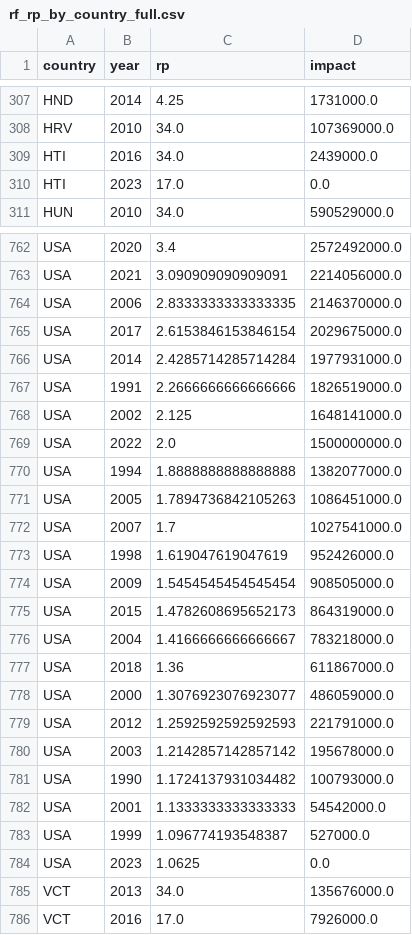
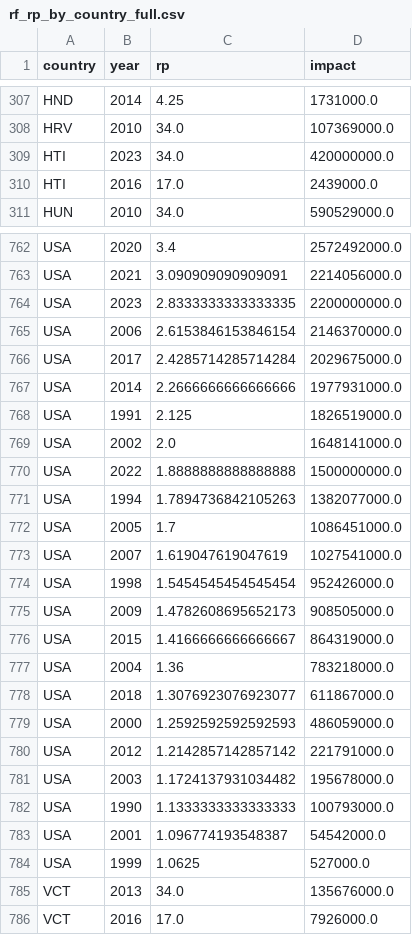
Before and after one commit to ChrisFairless/nccs-supply-chain, a CSV file: resources/observations/data/rf_rp_by_country_full.csv, drawn as a sheet; only a part is shown, gaps mark what is left out; the diff covers the shown part only.

```diff
--- a/resources/observations/data/rf_rp_by_country_full.csv
+++ b/resources/observations/data/rf_rp_by_country_full.csv
@@ -308,4 +308,4 @@ HND,2014,4.25,1731000.0
 HRV,2010,34.0,107369000.0
-HTI,2016,34.0,2439000.0
-HTI,2023,17.0,0.0
+HTI,2023,34.0,420000000.0
+HTI,2016,17.0,2439000.0
 HUN,2010,34.0,590529000.0
@@ -763,23 +763,23 @@ USA,2020,3.4,2572492000.0
 USA,2021,3.090909090909091,2214056000.0
-USA,2006,2.8333333333333335,2146370000.0
-USA,2017,2.6153846153846154,2029675000.0
-USA,2014,2.4285714285714284,1977931000.0
-USA,1991,2.2666666666666666,1826519000.0
-USA,2002,2.125,1648141000.0
-USA,2022,2.0,1500000000.0
-USA,1994,1.8888888888888888,1382077000.0
-USA,2005,1.7894736842105263,1086451000.0
-USA,2007,1.7,1027541000.0
-USA,1998,1.619047619047619,952426000.0
-USA,2009,1.5454545454545454,908505000.0
-USA,2015,1.4782608695652173,864319000.0
-USA,2004,1.4166666666666667,783218000.0
-USA,2018,1.36,611867000.0
-USA,2000,1.3076923076923077,486059000.0
-USA,2012,1.2592592592592593,221791000.0
-USA,2003,1.2142857142857142,195678000.0
-USA,1990,1.1724137931034482,100793000.0
-USA,2001,1.1333333333333333,54542000.0
-USA,1999,1.096774193548387,527000.0
-USA,2023,1.0625,0.0
+USA,2023,2.8333333333333335,2200000000.0
+USA,2006,2.6153846153846154,2146370000.0
+USA,2017,2.4285714285714284,2029675000.0
+USA,2014,2.2666666666666666,1977931000.0
+USA,1991,2.125,1826519000.0
+USA,2002,2.0,1648141000.0
+USA,2022,1.8888888888888888,1500000000.0
+USA,1994,1.7894736842105263,1382077000.0
+USA,2005,1.7,1086451000.0
+USA,2007,1.619047619047619,1027541000.0
+USA,1998,1.5454545454545454,952426000.0
+USA,2009,1.4782608695652173,908505000.0
+USA,2015,1.4166666666666667,864319000.0
+USA,2004,1.36,783218000.0
+USA,2018,1.3076923076923077,611867000.0
+USA,2000,1.2592592592592593,486059000.0
+USA,2012,1.2142857142857142,221791000.0
+USA,2003,1.1724137931034482,195678000.0
+USA,1990,1.1333333333333333,100793000.0
+USA,2001,1.096774193548387,54542000.0
+USA,1999,1.0625,527000.0
 VCT,2013,34.0,135676000.0
```
Also changed, not shown: 10 added rows, 10 removed rows and 73 edited cells elsewhere in this file, resources/observations/data/rf_rp_by_country_general.csv, resources/observations/data/ws_full.csv, 4 other files.
